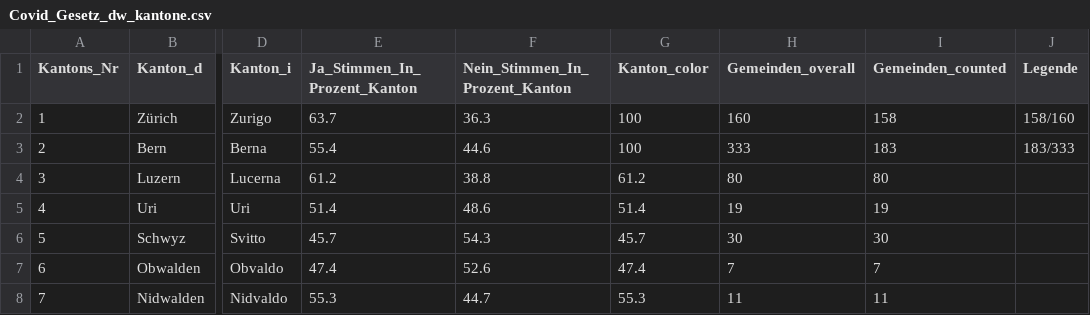
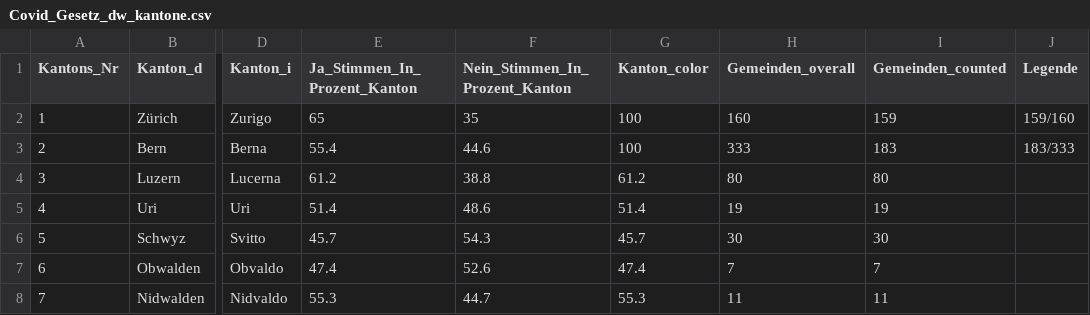
Before and after one commit to awp-finanznachrichten/lena_juni2023, a CSV file: Output/Covid_Gesetz_dw_kantone.csv, drawn as a sheet; only a part is shown, gaps mark what is left out; the diff names each change by its address in the sheet, - before the commit and + after, or states it on an @@ line.

```diff
--- a/Output/Covid_Gesetz_dw_kantone.csv
+++ b/Output/Covid_Gesetz_dw_kantone.csv
-E2 (Ja_Stimmen_In_Prozent_Kanton): 63.7
+E2 (Ja_Stimmen_In_Prozent_Kanton): 65
-F2 (Nein_Stimmen_In_Prozent_Kanton): 36.3
+F2 (Nein_Stimmen_In_Prozent_Kanton): 35
-I2 (Gemeinden_counted): 158
+I2 (Gemeinden_counted): 159
-J2 (Legende): 158/160
+J2 (Legende): 159/160
```
Also changed, not shown: Output/Covid_Gesetz_all_data.csv, Output/Klima_Gesetz_all_data.csv, 14 other files.
